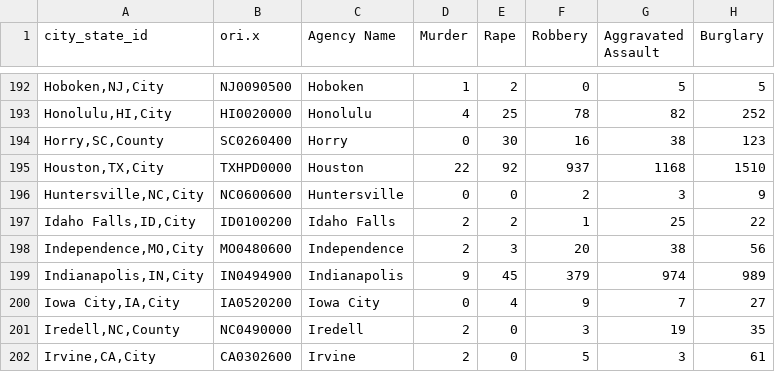
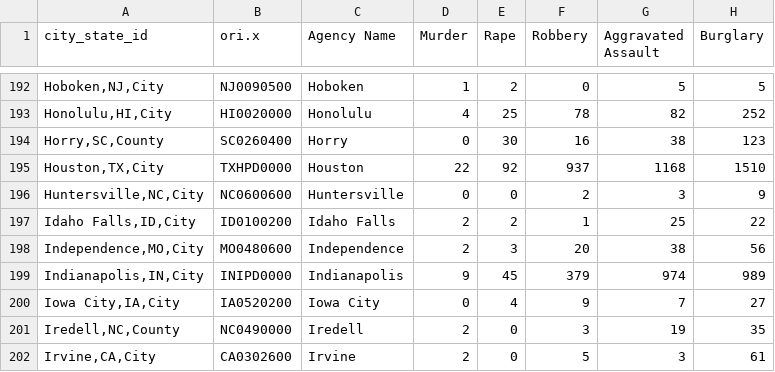
Before and after one commit to AH-Datalytics/rtci, a CSV file: scripts/auditing/archive/sample_cities_feb_26.csv, drawn as a sheet; only a part is shown, gaps mark what is left out; the diff names each change by its address in the sheet, - before the commit and + after, or states it on an @@ line.

```diff
--- a/scripts/auditing/archive/sample_cities_feb_26.csv
+++ b/scripts/auditing/archive/sample_cities_feb_26.csv
-B199 (ori.x): IN0494900
+B199 (ori.x): INIPD0000
```
